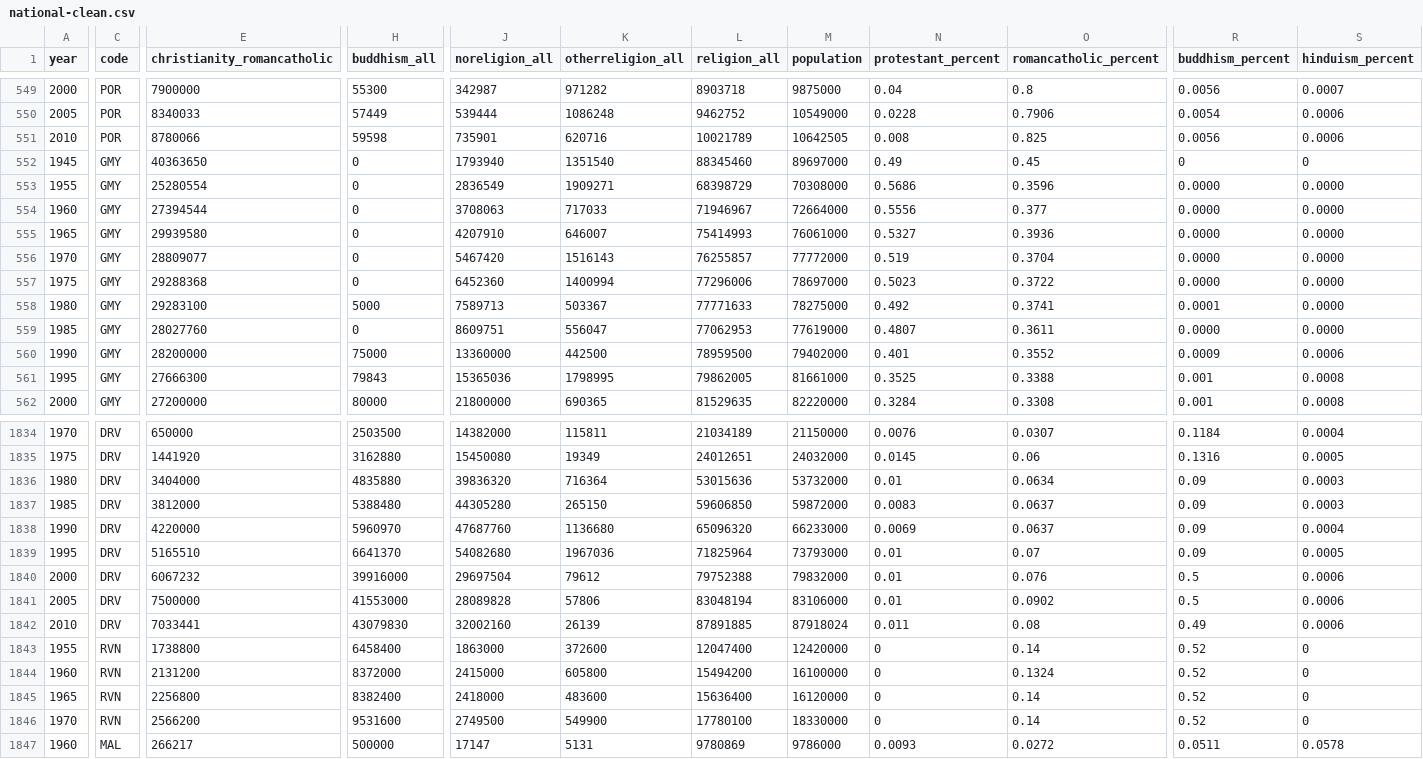
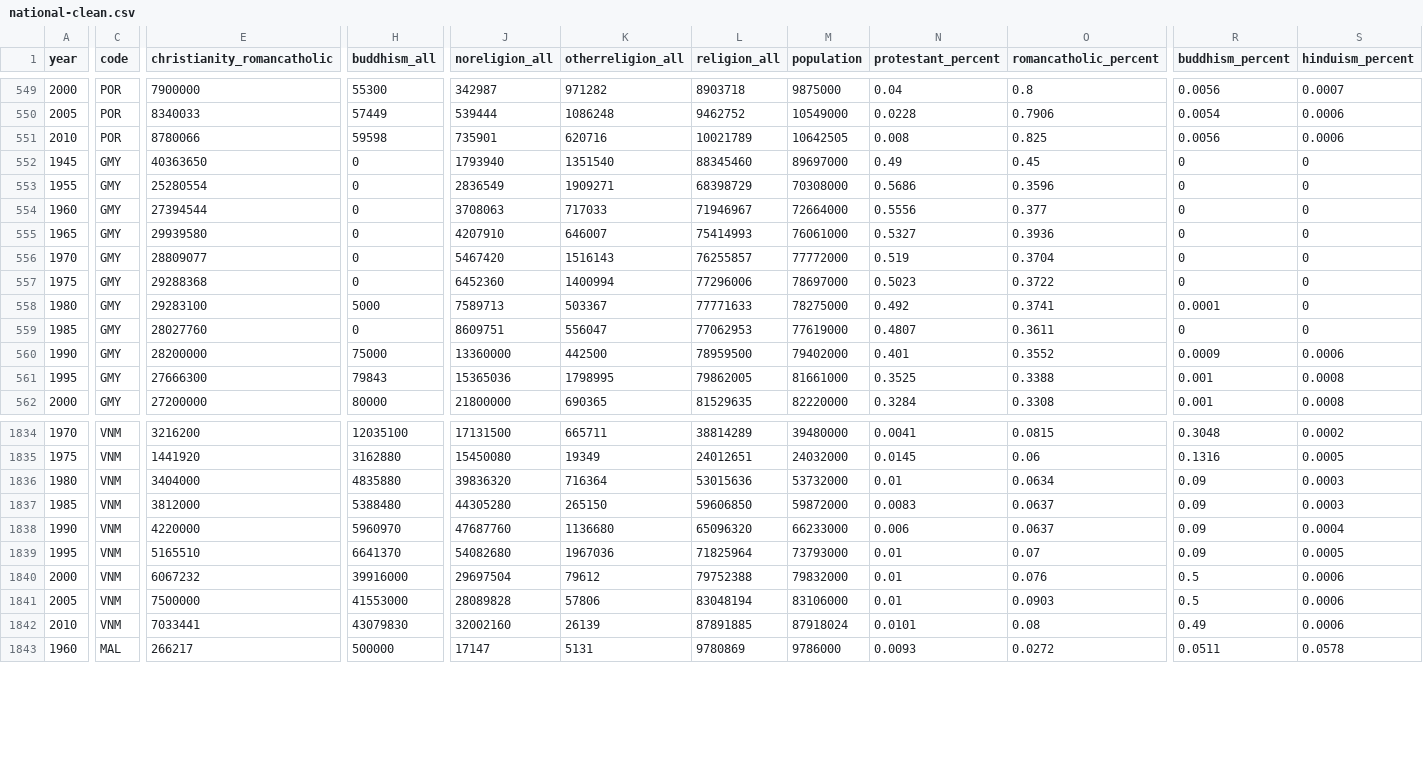
Before and after one commit to MerzC/ivis6iCbb_IVISPRO, a CSV file: Data/world-religions/national-clean.csv, drawn as a sheet; only a part is shown, gaps mark what is left out; rows hold the shown columns only; the diff covers the shown part only; the diff names each change by its address in the sheet, - before the commit and + after, or states it on an @@ line.

```diff
--- a/Data/world-religions/national-clean.csv
+++ b/Data/world-religions/national-clean.csv
-R553:R557 (buddhism_percent): 0.0000
+R553:R557 (buddhism_percent): 0
-S553:S559 (hinduism_percent): 0.0000
+S553:S559 (hinduism_percent): 0
-R559 (buddhism_percent): 0.0000
+R559 (buddhism_percent): 0
-C1834:C1842 (code): DRV
+C1834:C1842 (code): VNM
-E1834 (christianity_romancatholic): 650000
+E1834 (christianity_romancatholic): 3216200
-H1834 (buddhism_all): 2503500
+H1834 (buddhism_all): 12035100
-J1834 (noreligion_all): 14382000
+J1834 (noreligion_all): 17131500
-K1834 (otherreligion_all): 115811
+K1834 (otherreligion_all): 665711
-L1834 (religion_all): 21034189
+L1834 (religion_all): 38814289
-M1834 (population): 21150000
+M1834 (population): 39480000
-N1834 (protestant_percent): 0.0076
+N1834 (protestant_percent): 0.0041
-O1834 (romancatholic_percent): 0.0307
+O1834 (romancatholic_percent): 0.0815
-R1834 (buddhism_percent): 0.1184
+R1834 (buddhism_percent): 0.3048
-S1834 (hinduism_percent): 0.0004
+S1834 (hinduism_percent): 0.0002
-N1838 (protestant_percent): 0.0069
+N1838 (protestant_percent): 0.006
-O1841 (romancatholic_percent): 0.0902
+O1841 (romancatholic_percent): 0.0903
-N1842 (protestant_percent): 0.011
+N1842 (protestant_percent): 0.0101
-row 1843: 1955 | RVN | 1738800 | 6458400 | 1863000 | 372600 | 12047400 | 12420000 | 0 | 0.14 | 0.52 | 0
-row 1844: 1960 | RVN | 2131200 | 8372000 | 2415000 | 605800 | 15494200 | 16100000 | 0 | 0.1324 | 0.52 | 0
-row 1845: 1965 | RVN | 2256800 | 8382400 | 2418000 | 483600 | 15636400 | 16120000 | 0 | 0.14 | 0.52 | 0
-row 1846: 1970 | RVN | 2566200 | 9531600 | 2749500 | 549900 | 17780100 | 18330000 | 0 | 0.14 | 0.52 | 0
```
Also changed, not shown: 55 edited cells elsewhere in this file, 5 other files.
